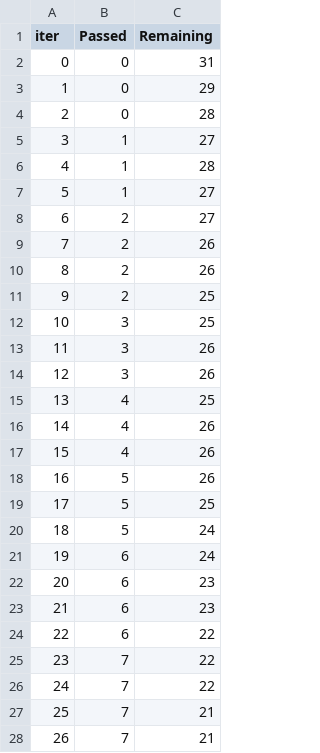
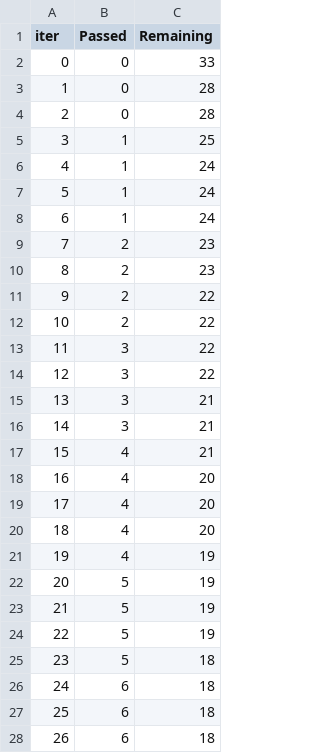
Before and after one commit to manelmahroug/Test-score-prediction, a TSV file: catboost_info/time_left.tsv, drawn as a sheet; only a part is shown; the diff covers the shown part only.

```diff
--- a/catboost_info/time_left.tsv
+++ b/catboost_info/time_left.tsv
@@ -1,28 +1,28 @@
 iter	Passed	Remaining
-0	0	31
-1	0	29
+0	0	33
+1	0	28
 2	0	28
-3	1	27
-4	1	28
-5	1	27
-6	2	27
-7	2	26
-8	2	26
-9	2	25
-10	3	25
-11	3	26
-12	3	26
-13	4	25
-14	4	26
-15	4	26
-16	5	26
-17	5	25
-18	5	24
-19	6	24
-20	6	23
-21	6	23
-22	6	22
-23	7	22
-24	7	22
-25	7	21
-26	7	21
+3	1	25
+4	1	24
+5	1	24
+6	1	24
+7	2	23
+8	2	23
+9	2	22
+10	2	22
+11	3	22
+12	3	22
+13	3	21
+14	3	21
+15	4	21
+16	4	20
+17	4	20
+18	4	20
+19	4	19
+20	5	19
+21	5	19
+22	5	19
+23	5	18
+24	6	18
+25	6	18
+26	6	18
```
Also changed, not shown: 50 edited cells elsewhere in this file, 3 other files.
